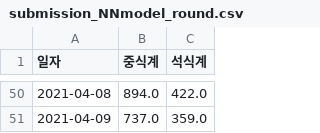
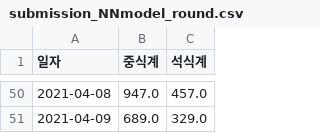
Before and after one commit to Sty1ish/Github_cowork_practice, a CSV file: submission_NNmodel_round.csv, drawn as a sheet; only a part is shown, gaps mark what is left out; the diff covers the shown part only.

```diff
--- a/submission_NNmodel_round.csv
+++ b/submission_NNmodel_round.csv
@@ -50,2 +50,2 @@
-2021-04-08,894.0,422.0
-2021-04-09,737.0,359.0
+2021-04-08,947.0,457.0
+2021-04-09,689.0,329.0
```
Also changed, not shown: 96 edited cells elsewhere in this file, 5 other files.
